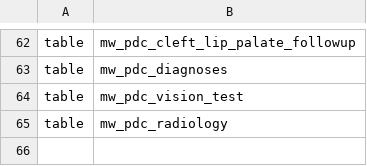
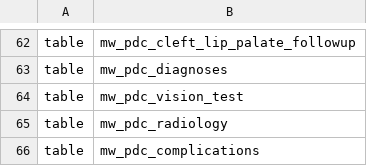
Before and after one commit to deadex-ng/apzu-etl, a CSV file: jobs/pentaho/malawi/schema/schema.csv, drawn as a sheet; only a part is shown, gaps mark what is left out.

Commit message:
MLW-1397: add PDC Complications Table in the data warehouse

```diff
--- a/jobs/pentaho/malawi/schema/schema.csv
+++ b/jobs/pentaho/malawi/schema/schema.csv
@@ -65 +65,2 @@ table,mw_pdc_vision_test
 table,mw_pdc_radiology
+table,mw_pdc_complications
```
Also changed, not shown: 4 other files.
